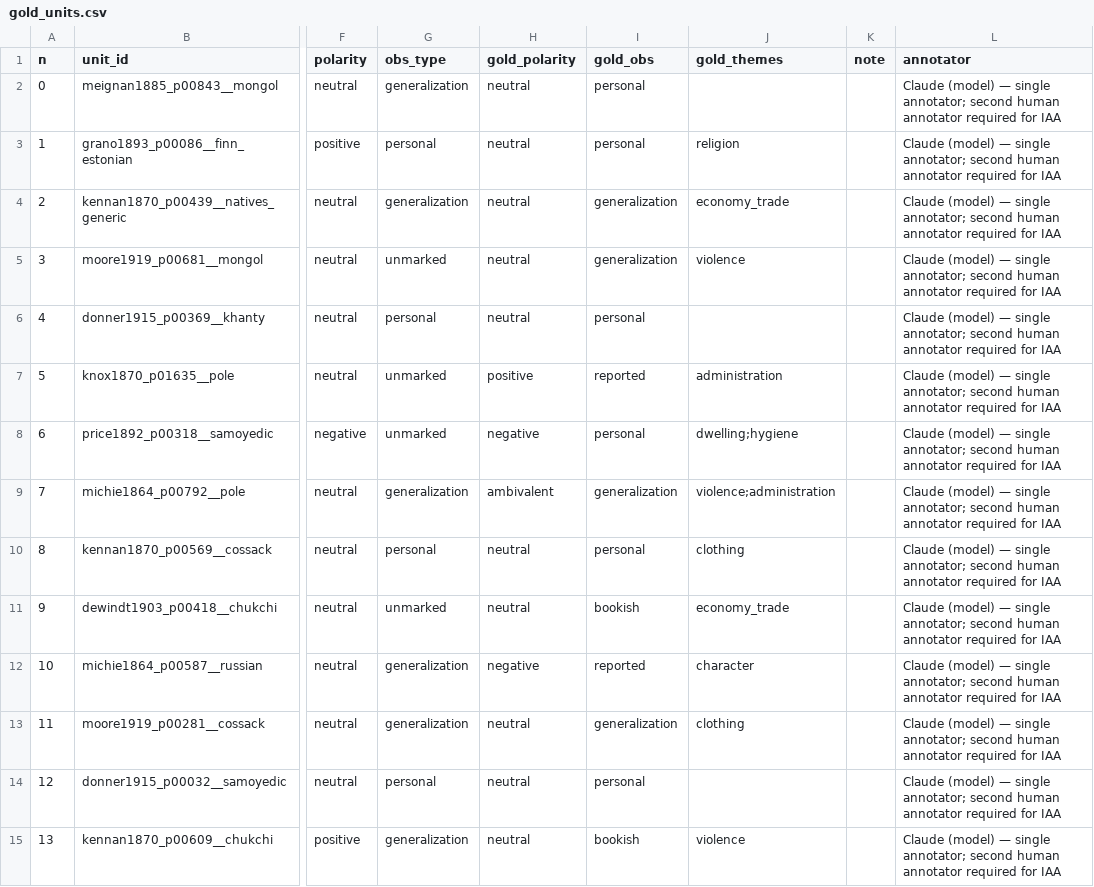
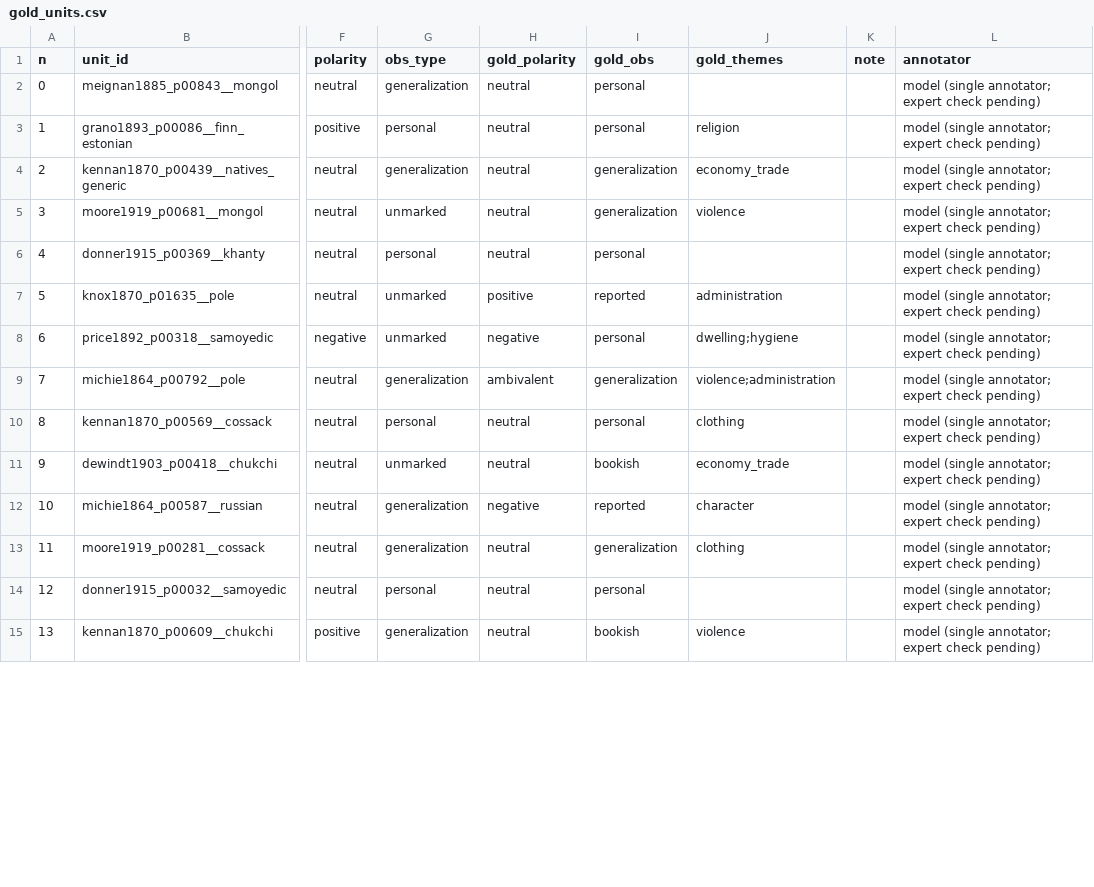
Before and after one commit to pavelaleks/iter-sibiricum, a CSV file: pipeline/validation/gold_units.csv, drawn as a sheet; only a part is shown, gaps mark what is left out; the diff covers the shown part only; the diff names each change by its address in the sheet, - before the commit and + after, or states it on an @@ line.

```diff
--- a/pipeline/validation/gold_units.csv
+++ b/pipeline/validation/gold_units.csv
-L2:L15 (annotator): Claude (model) — single annotator; second human annotator required for IAA
+L2:L15 (annotator): model (single annotator; expert check pending)
```
Also changed, not shown: 76 edited cells elsewhere in this file, pipeline/analysis/results/research/dyads.csv, pipeline/analysis/results/research/ngram_ethnonyms.csv, 44 other files.
